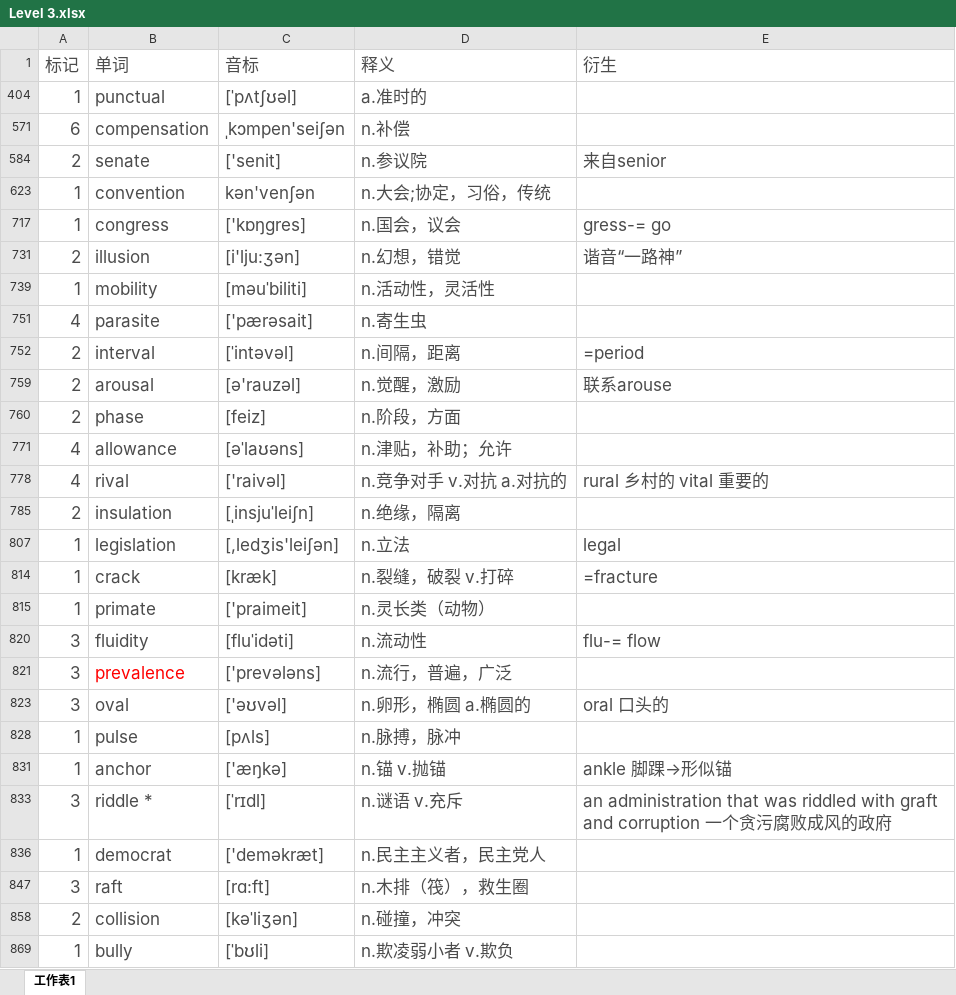
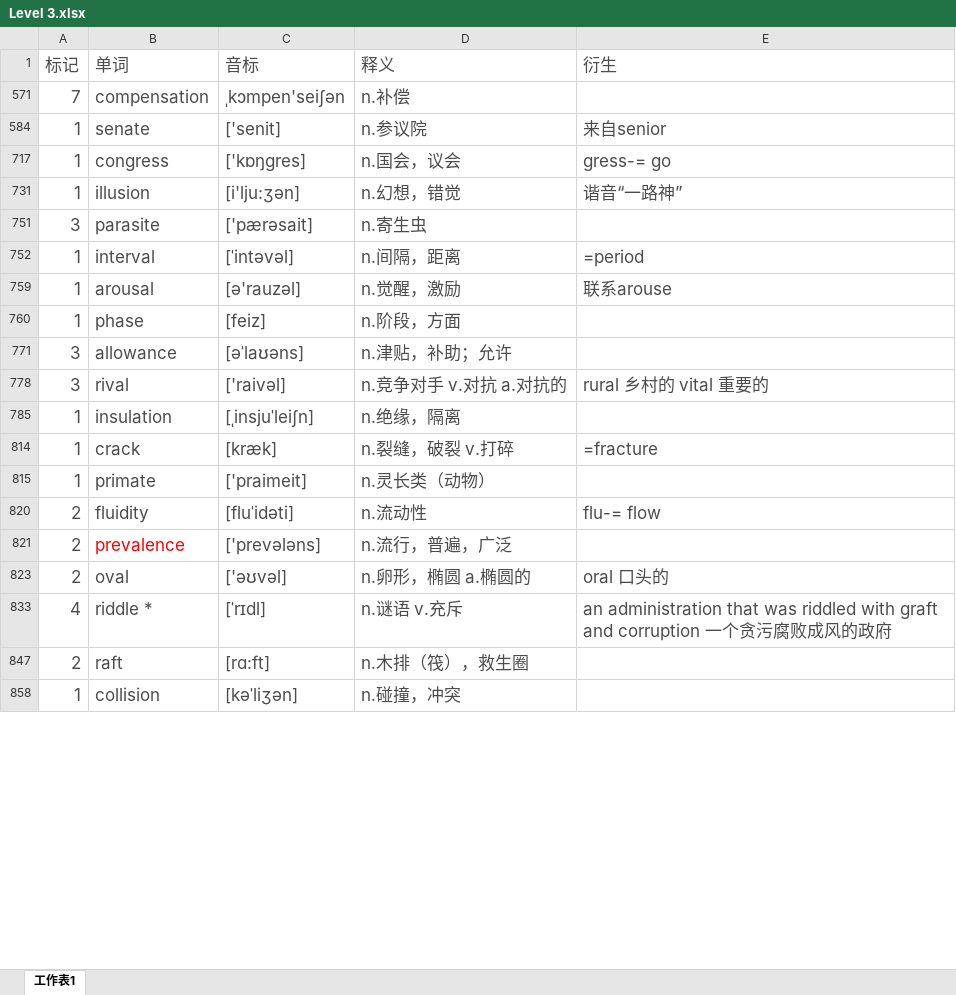
Before and after one commit to mytEcust/toefllevellist, an Excel workbook: Level 3.xlsx, sheet 工作表1, drawn as a sheet; only a part is shown; values as stored, in another font and other column widths than the file's, no borders; charts and pictures not drawn; removed rows and columns are numbered as before the commit, all else as after; the diff covers the shown part only; the diff names each change by its address in the sheet, - before the commit and + after, or states it on an @@ line.

Commit message:
1130

```diff
--- a/Level 3.xlsx (sheet 工作表1)
+++ b/Level 3.xlsx (sheet 工作表1)
-row 404: 1 | punctual | [ˈpʌtʃʊəl] | a.准时的
-A571 (标记): 6
+A571 (标记): 7
-A584 (标记): 2
+A584 (标记): 1
-row 623: 1 | convention | kən'venʃən | n.大会;协定，习俗，传统
-A731 (标记): 2
+A731 (标记): 1
-row 739: 1 | mobility | [məuˈbiliti] | n.活动性，灵活性
-A751 (标记): 4
+A751 (标记): 3
-A752 (标记): 2
+A752 (标记): 1
-A759:A760 (标记): 2
+A759:A760 (标记): 1
-A771 (标记): 4
+A771 (标记): 3
-A778 (标记): 4
+A778 (标记): 3
-A785 (标记): 2
+A785 (标记): 1
-row 807: 1 | legislation | [,ledʒis'leiʃən] | n.立法 | legal
-A820:A821 (标记): 3
+A820:A821 (标记): 2
-A823 (标记): 3
+A823 (标记): 2
-row 828: 1 | pulse | [pʌls] | n.脉搏，脉冲
-row 831: 1 | anchor | ['æŋkə] | n.锚 v.抛锚 | ankle 脚踝→形似锚
-A833 (标记): 3
+A833 (标记): 4
-row 836: 1 | democrat | ['deməkræt] | n.民主主义者，民主党人
-A847 (标记): 3
+A847 (标记): 2
-A858 (标记): 2
+A858 (标记): 1
-row 869: 1 | bully | [ˈbʊli] | n.欺凌弱小者 v.欺负
```
Also changed, not shown: 40 added rows, 38 removed rows and 11 edited cells elsewhere in this sheet, hidden cells, charts or pictures.
